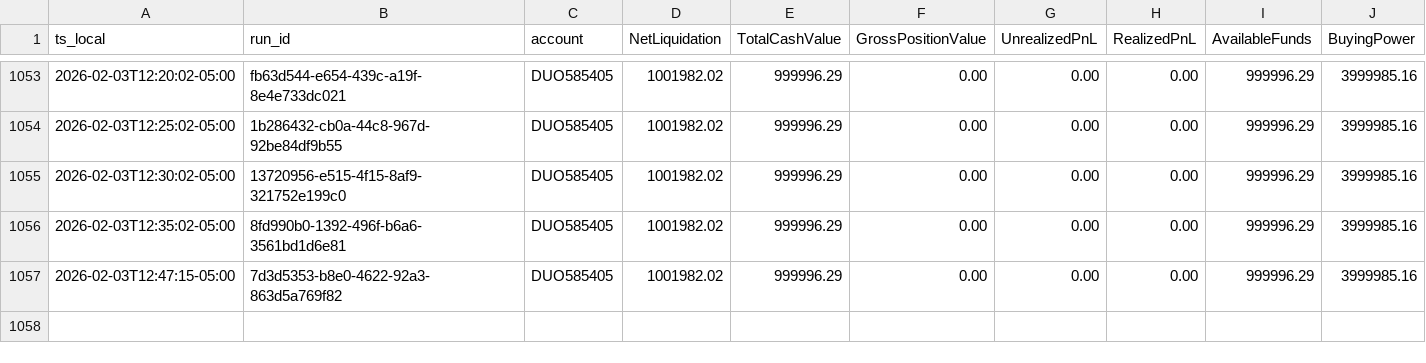
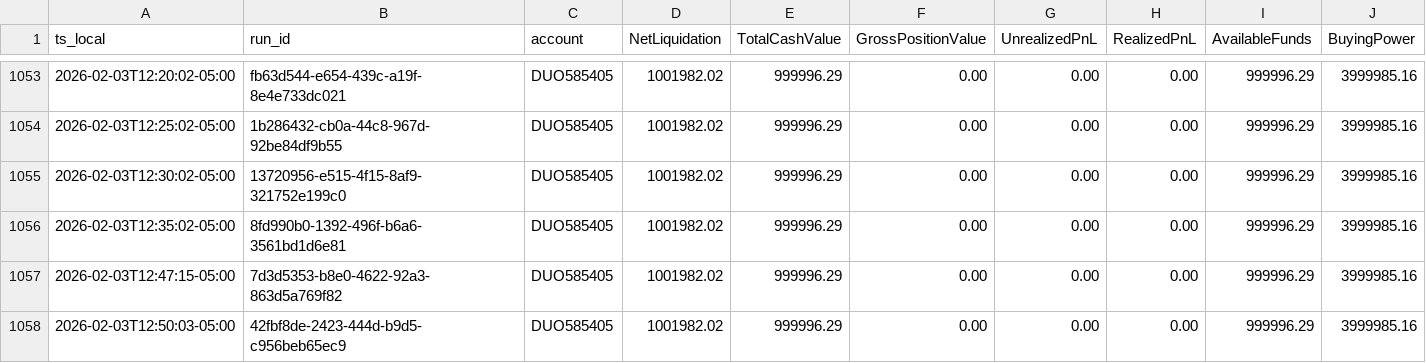
Before and after one commit to martinstabler-bit/IBKR_MeanReversion_Bot, a CSV file: analytics/logs/account.csv, drawn as a sheet; only a part is shown, gaps mark what is left out; rows hold the shown columns only; the diff names each change by its address in the sheet, - before the commit and + after, or states it on an @@ line.

```diff
--- a/analytics/logs/account.csv
+++ b/analytics/logs/account.csv
+row 1058: 2026-02-03T12:50:03-05:00 | 42fbf8de-2423-444d-b9d5-c956beb65ec9 | DUO585405 | 1001982.02 | 999996.29 | 0.00 | 0.00 | 0.00 | 999996.29 | 3999985.16
```
Also changed, not shown: analytics/logs/runs.csv.
